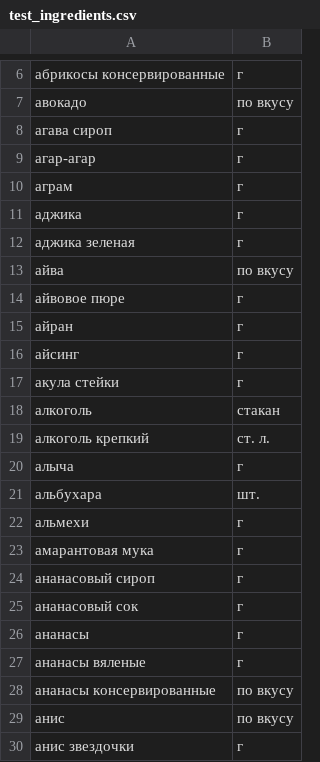
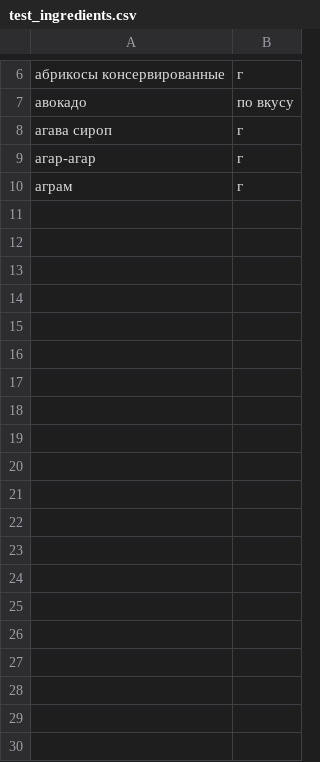
Before and after one commit to Alehmas/foodgram-project-react, a CSV file: data/test_ingredients.csv, drawn as a sheet; only a part is shown, gaps mark what is left out; the diff covers the shown part only; the diff names each change by its address in the sheet, - before the commit and + after, or states it on an @@ line.

Commit message:
tag,ingredient,recipe

```diff
--- a/data/test_ingredients.csv
+++ b/data/test_ingredients.csv
-row 11: аджика | г
-row 12: аджика зеленая | г
-row 13: айва | по вкусу
-row 14: айвовое пюре | г
-row 15: айран | г
-row 16: айсинг | г
-row 17: акула стейки | г
-row 18: алкоголь | стакан
-row 19: алкоголь крепкий | ст. л.
-row 20: алыча | г
-row 21: альбухара | шт.
-row 22: альмехи | г
-row 23: амарантовая мука | г
-row 24: ананасовый сироп | г
-row 25: ананасовый сок | г
-row 26: ананасы | г
-row 27: ананасы вяленые | г
-row 28: ананасы консервированные | по вкусу
-row 29: анис | по вкусу
-row 30: анис звездочки | г
```
Also changed, not shown: 28 removed rows elsewhere in this file, 3 other files.
